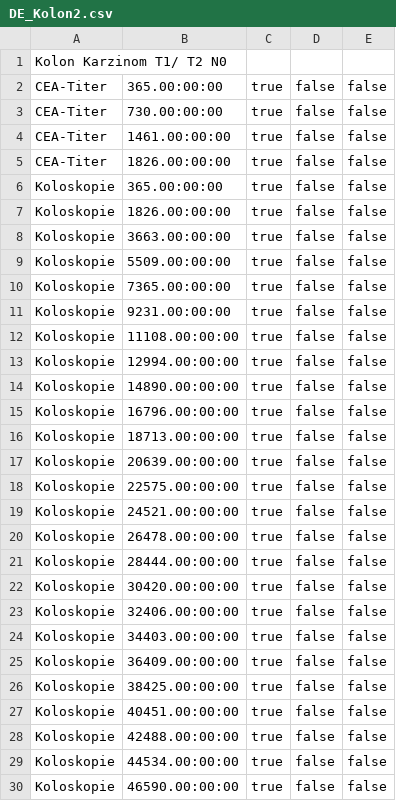
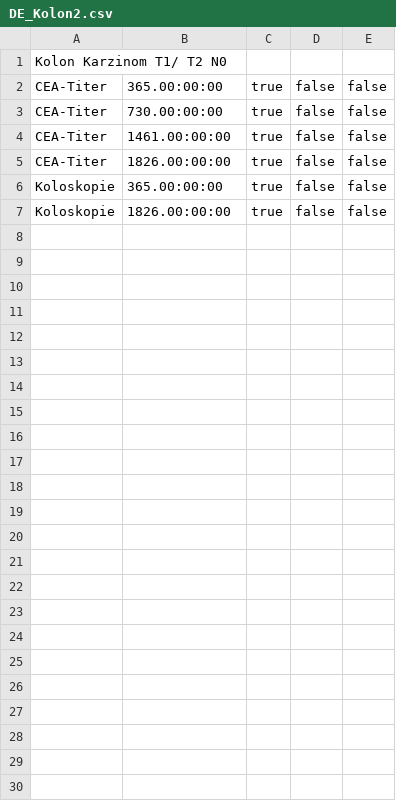
Before and after one commit to k-tipp/ClinicalApps4Tabs, a CSV file: SmaNa/SmaNa/SmaNa.Droid/Assets/DE_Kolon2.csv, drawn as a sheet.

```diff
--- a/SmaNa/SmaNa/SmaNa.Droid/Assets/DE_Kolon2.csv
+++ b/SmaNa/SmaNa/SmaNa.Droid/Assets/DE_Kolon2.csv
@@ -7,24 +7 @@ Koloskopie|365.00:00:00|true|false|false
 Koloskopie|1826.00:00:00|true|false|false
-Koloskopie|3663.00:00:00|true|false|false
-Koloskopie|5509.00:00:00|true|false|false
-Koloskopie|7365.00:00:00|true|false|false
-Koloskopie|9231.00:00:00|true|false|false
-Koloskopie|11108.00:00:00|true|false|false
-Koloskopie|12994.00:00:00|true|false|false
-Koloskopie|14890.00:00:00|true|false|false
-Koloskopie|16796.00:00:00|true|false|false
-Koloskopie|18713.00:00:00|true|false|false
-Koloskopie|20639.00:00:00|true|false|false
-Koloskopie|22575.00:00:00|true|false|false
-Koloskopie|24521.00:00:00|true|false|false
-Koloskopie|26478.00:00:00|true|false|false
-Koloskopie|28444.00:00:00|true|false|false
-Koloskopie|30420.00:00:00|true|false|false
-Koloskopie|32406.00:00:00|true|false|false
-Koloskopie|34403.00:00:00|true|false|false
-Koloskopie|36409.00:00:00|true|false|false
-Koloskopie|38425.00:00:00|true|false|false
-Koloskopie|40451.00:00:00|true|false|false
-Koloskopie|42488.00:00:00|true|false|false
-Koloskopie|44534.00:00:00|true|false|false
-Koloskopie|46590.00:00:00|true|false|false
```
Also changed, not shown: SmaNa/SmaNa/SmaNa.Droid/Assets/DE_Kolon1.csv, SmaNa/SmaNa/SmaNa.Droid/Assets/DE_Rektal1.csv, 15 other files.
